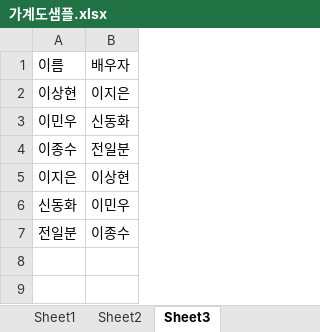
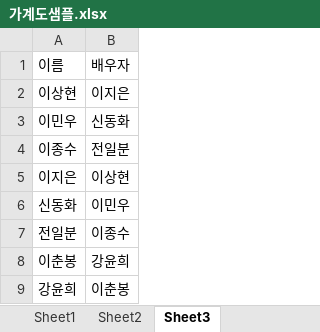
Before and after one commit to ggapsang/familyTree, an Excel workbook: 가계도샘플.xlsx, sheet Sheet3, drawn as a sheet; values as stored, in another font and other column widths than the file's, no borders; the diff names each change by its address in the sheet, - before the commit and + after, or states it on an @@ line.

```diff
--- a/가계도샘플.xlsx (sheet Sheet3)
+++ b/가계도샘플.xlsx (sheet Sheet3)
+row 8: 이춘봉 | 강윤희
+row 9: 강윤희 | 이춘봉
```
Also changed, not shown: sheet Sheet1, sheet Sheet2, 5 other files.
